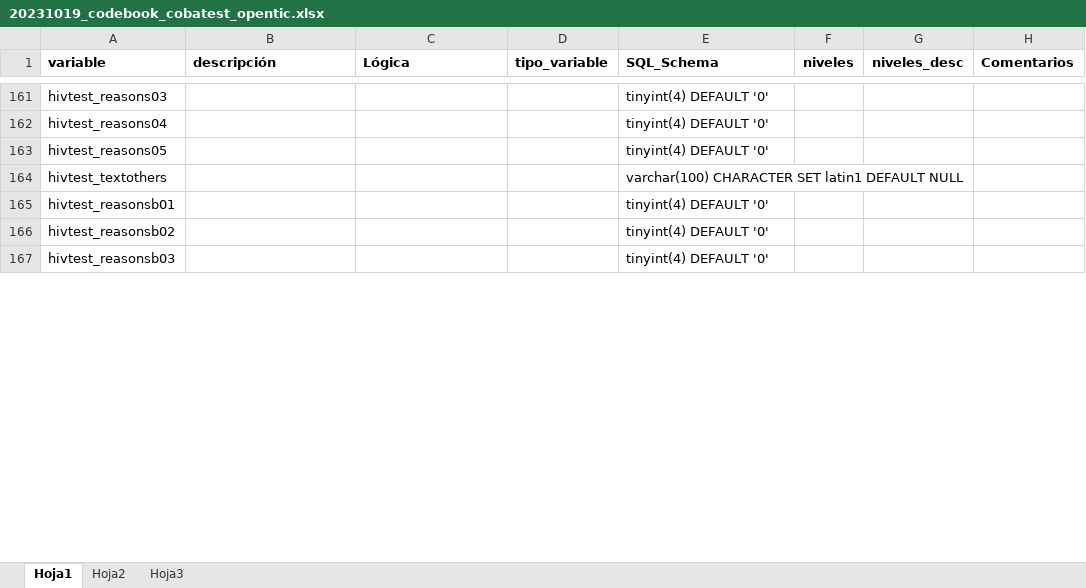
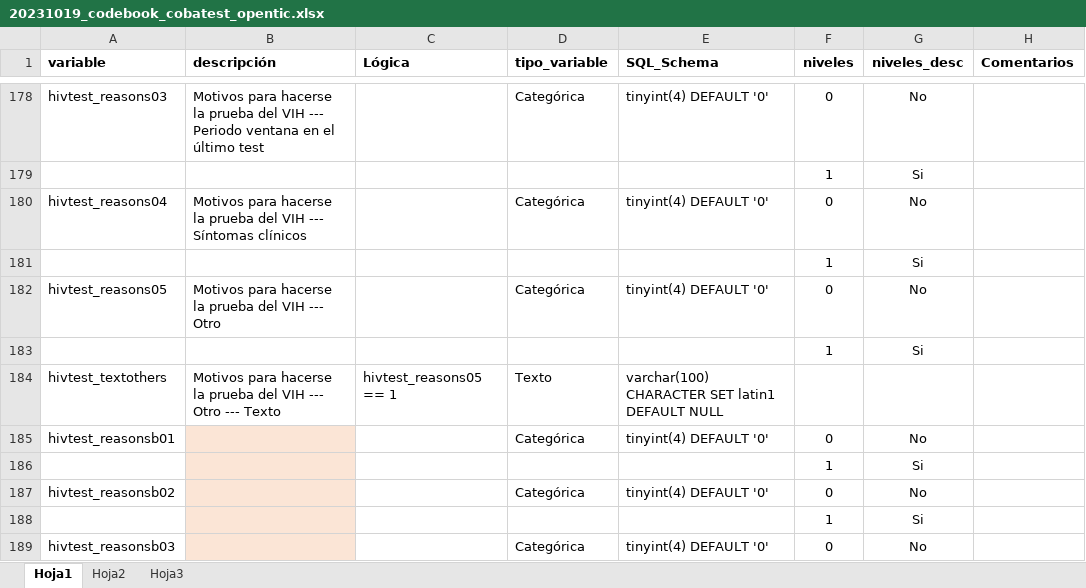
Before and after one commit to Lehnard/COBATEST_SERVER, an Excel workbook: doc/20231019_codebook_cobatest_opentic.xlsx, sheet Hoja1, drawn as a sheet; only a part is shown, gaps mark what is left out; values as stored, in another font and other column widths than the file's, no borders; addresses are those after the commit; the diff covers the shown part only; the diff names each change by its address in the sheet, - before the commit and + after, or states it on an @@ line.

```diff
--- a/doc/20231019_codebook_cobatest_opentic.xlsx (sheet Hoja1)
+++ b/doc/20231019_codebook_cobatest_opentic.xlsx (sheet Hoja1)
-B178 (descripción): (empty)
+B178 (descripción): Motivos para hacerse la prueba del VIH --- Periodo ventana en el último test
-D178 (tipo_variable): (empty)
+D178 (tipo_variable): Categórica
-F178 (niveles): (empty)
+F178 (niveles): 0
-G178 (niveles_desc): (empty)
+G178 (niveles_desc): No
+row 179:  |  |  |  |  | 1 | Si
-B180 (descripción): (empty)
+B180 (descripción): Motivos para hacerse la prueba del VIH --- Síntomas clínicos
-D180 (tipo_variable): (empty)
+D180 (tipo_variable): Categórica
-F180 (niveles): (empty)
+F180 (niveles): 0
-G180 (niveles_desc): (empty)
+G180 (niveles_desc): No
+row 181:  |  |  |  |  | 1 | Si
-B182 (descripción): (empty)
+B182 (descripción): Motivos para hacerse la prueba del VIH --- Otro
-D182 (tipo_variable): (empty)
+D182 (tipo_variable): Categórica
-F182 (niveles): (empty)
+F182 (niveles): 0
-G182 (niveles_desc): (empty)
+G182 (niveles_desc): No
+row 183:  |  |  |  |  | 1 | Si
-B184 (descripción): (empty)
+B184 (descripción): Motivos para hacerse la prueba del VIH --- Otro --- Texto
-C184 (Lógica): (empty)
+C184 (Lógica): hivtest_reasons05 == 1
-D184 (tipo_variable): (empty)
+D184 (tipo_variable): Texto
-B185 fill: none
+B185 fill: #FBE5D6
-D185 (tipo_variable): (empty)
+D185 (tipo_variable): Categórica
-F185 (niveles): (empty)
+F185 (niveles): 0
-G185 (niveles_desc): (empty)
+G185 (niveles_desc): No
+row 186:  |  |  |  |  | 1 | Si
-B187 fill: none
+B187 fill: #FBE5D6
-D187 (tipo_variable): (empty)
+D187 (tipo_variable): Categórica
-F187 (niveles): (empty)
+F187 (niveles): 0
-G187 (niveles_desc): (empty)
+G187 (niveles_desc): No
+row 188:  |  |  |  |  | 1 | Si
-B189 fill: none
+B189 fill: #FBE5D6
-D189 (tipo_variable): (empty)
+D189 (tipo_variable): Categórica
-F189 (niveles): (empty)
+F189 (niveles): 0
-G189 (niveles_desc): (empty)
+G189 (niveles_desc): No
```
Also changed, not shown: 35 added rows, 15 removed rows, 38 edited cells and cell formats elsewhere in this sheet, 1 other file.
